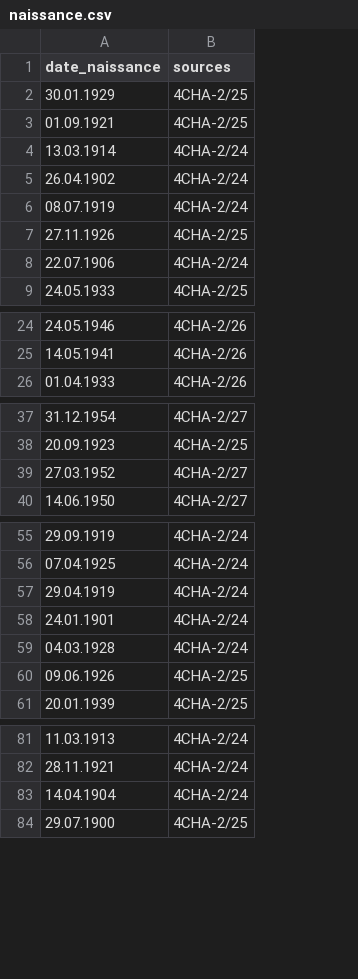
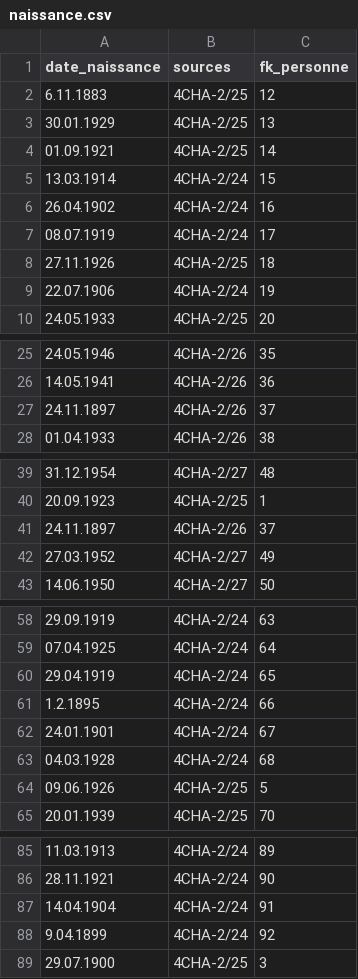
Before and after one commit to Zenderl/memoire_POP, a CSV file: data/naissance.csv, drawn as a sheet; only a part is shown, gaps mark what is left out; addresses are those after the commit; the diff names each change by its address in the sheet, - before the commit and + after, or states it on an @@ line.

```diff
--- a/data/naissance.csv
+++ b/data/naissance.csv
+column C (fk_personne), rows 3-10: 13 | 14 | 15 | 16 | 17 | 18 | 19 | 20; rows 25-26: 35 | 36; row 28: 38; rows 39-40: 48 | 1; rows 42-43: 49 | 50; rows 58-60: 63 | 64 | 65; rows 62-65: 67 | 68 | 5 | 70; rows 85-87: 89 | 90 | 91; row 89: 3
+row 2: 6.11.1883 | 4CHA-2/25 | 12
+row 27: 24.11.1897 | 4CHA-2/26 | 37
+row 41: 24.11.1897 | 4CHA-2/26 | 37
+row 61: 1.2.1895 | 4CHA-2/24 | 66
+row 88: 9.04.1899 | 4CHA-2/24 | 92
```
Also changed, not shown: 2 other files.
